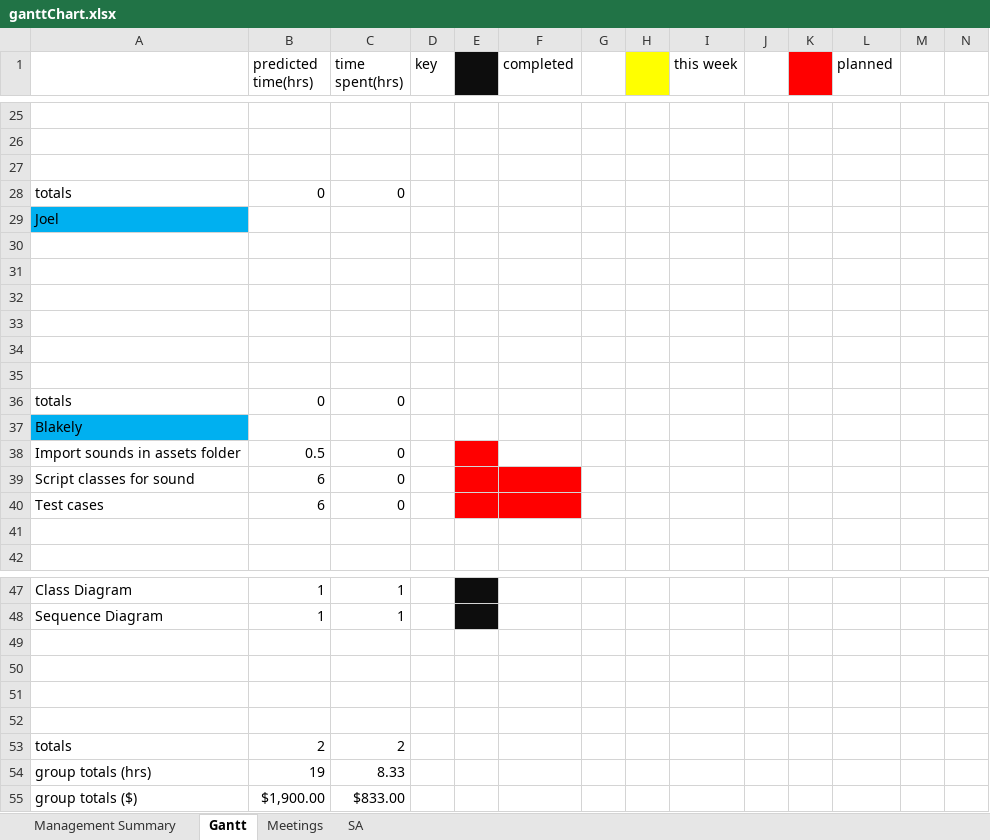
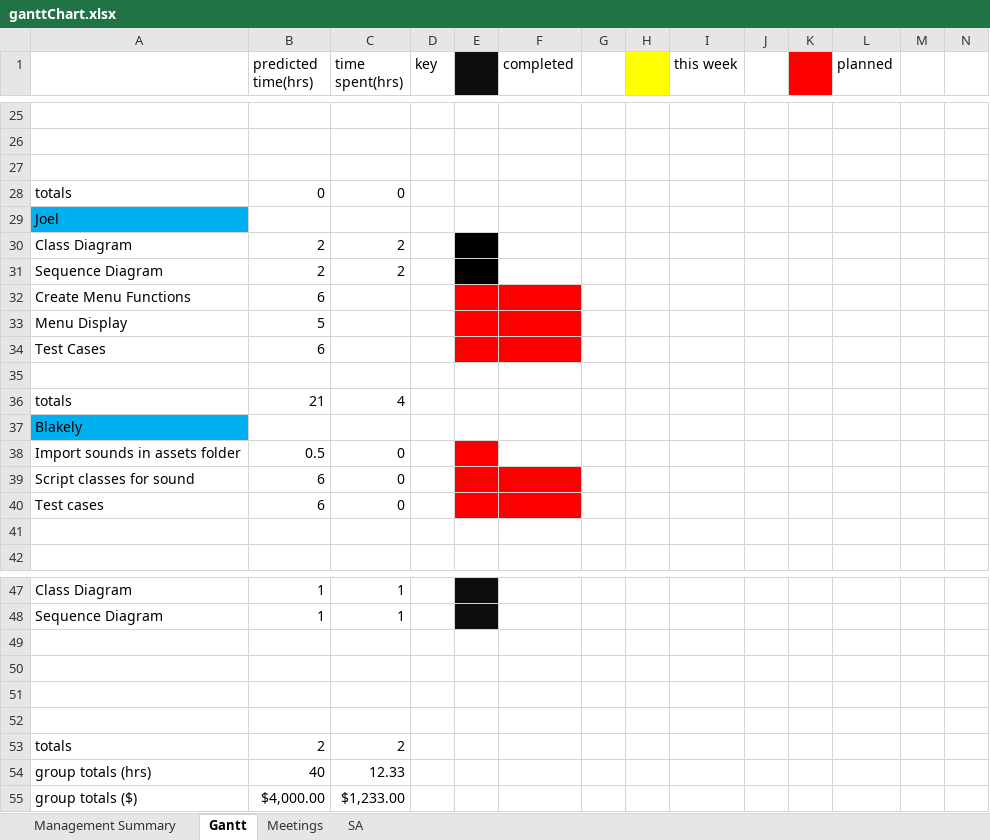
Before and after one commit to Corbono2/Banana-Clone, an Excel workbook: docs/ganttChart.xlsx, sheet Gantt, drawn as a sheet; only a part is shown, gaps mark what is left out; values as stored, in another font and other column widths than the file's, no borders; removed rows and columns are numbered as before the commit, all else as after; rows hold the shown columns only; the diff names each change by its address in the sheet, - before the commit and + after, or states it on an @@ line.

Commit message:
Replace ganttChart.xlsx

```diff
--- a/docs/ganttChart.xlsx (sheet Gantt)
+++ b/docs/ganttChart.xlsx (sheet Gantt)
+row 30: Class Diagram | 2 | 2
+row 31: Sequence Diagram | 2 | 2
+row 32: Create Menu Functions | 6
+row 33: Menu Display | 5
+row 34: Test Cases | 6
-row 31: (empty)
-row 32: (empty)
-row 33: (empty)
-row 34: (empty)
-row 35: (empty)
-B36 (predicted time(hrs)): 0
+B36 (predicted time(hrs)): 21
-C36 (time spent(hrs)): 0
+C36 (time spent(hrs)): 4
-B54 (predicted time(hrs)): 19
+B54 (predicted time(hrs)): 40
-C54 (time spent(hrs)): 8.33
+C54 (time spent(hrs)): 12.33
-B55 (predicted time(hrs)): $1,900.00
+B55 (predicted time(hrs)): $4,000.00
-C55 (time spent(hrs)): $833.00
+C55 (time spent(hrs)): $1,233.00
```
Also changed, not shown: sheet SA.
